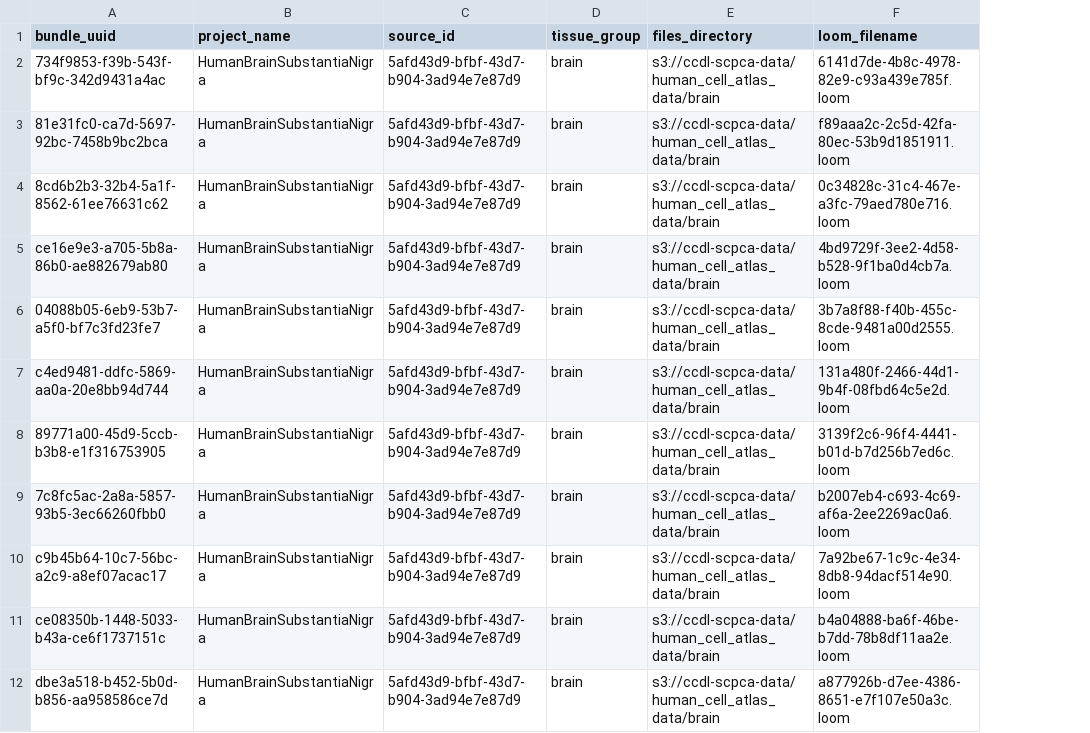
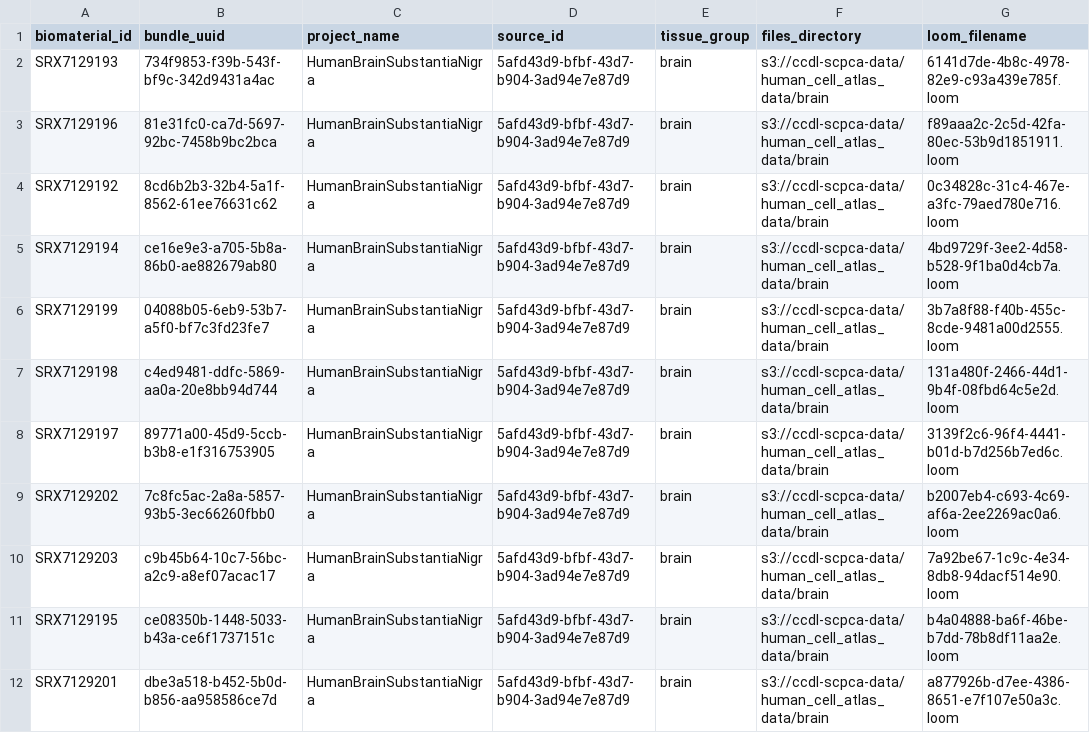
Before and after one commit to AlexsLemonade/sc-data-integration, a TSV file: sample-info/hca-library-metadata.tsv, drawn as a sheet; only a part is shown; the diff names each change by its address in the sheet, - before the commit and + after, or states it on an @@ line.

Commit message:
add biomaterial_id

```diff
--- a/sample-info/hca-library-metadata.tsv
+++ b/sample-info/hca-library-metadata.tsv
+column A (biomaterial_id), rows 2-12: SRX7129193 | SRX7129196 | SRX7129192 | SRX7129194 | SRX7129199 | SRX7129198 | SRX7129197 | SRX7129202 | SRX7129203 | SRX7129195 | SRX7129201
```
